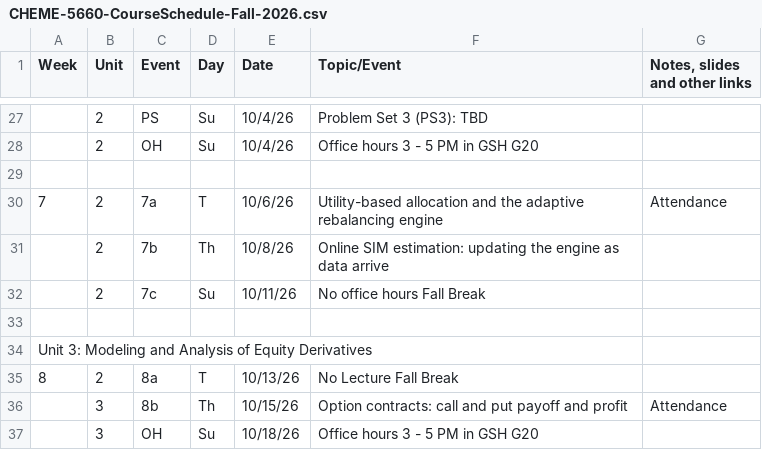
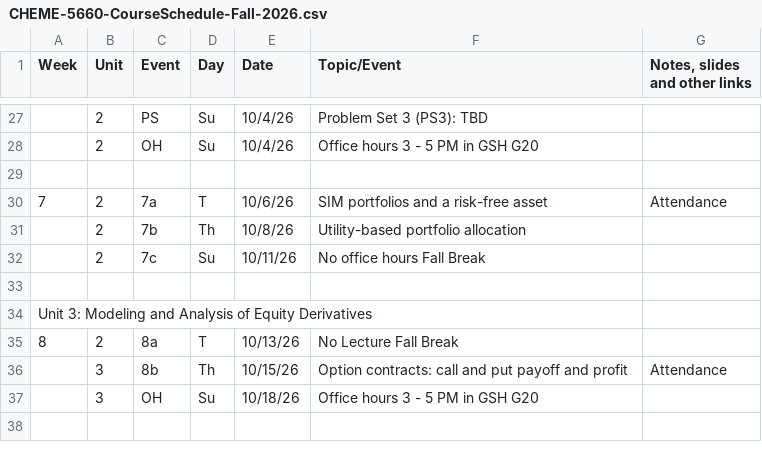
Before and after one commit to varnerlab/CHEME-5660-CourseRepository-Fall-2026, a CSV file: lectures/instructor/schedule/CHEME-5660-CourseSchedule-Fall-2026.csv, drawn as a sheet; only a part is shown, gaps mark what is left out; the shorter side is filled out with more unchanged rows; the diff names each change by its address in the sheet, - before the commit and + after, or states it on an @@ line.

Commit message:
Prepare week-06.6 and preserve course material updates

```diff
--- a/lectures/instructor/schedule/CHEME-5660-CourseSchedule-Fall-2026.csv
+++ b/lectures/instructor/schedule/CHEME-5660-CourseSchedule-Fall-2026.csv
-F30 (Topic/Event): Utility-based allocation and the adaptive rebalancing engine
+F30 (Topic/Event): SIM portfolios and a risk-free asset
-F31 (Topic/Event): Online SIM estimation: updating the engine as data arrive
+F31 (Topic/Event): Utility-based portfolio allocation
```
Also changed, not shown: 54 other files.
